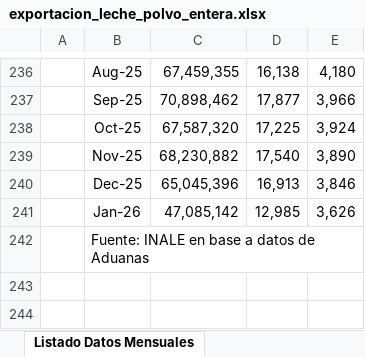
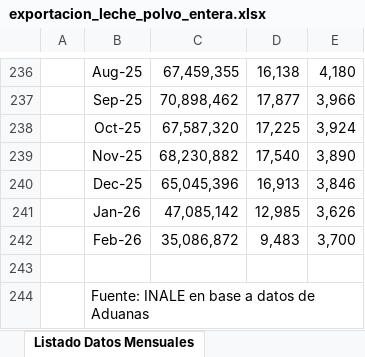
Before and after one commit to jforrisi/dcp, an Excel workbook: data_raw/exportacion_leche_polvo_entera.xlsx, sheet Listado Datos Mensuales, drawn as a sheet; only a part is shown, gaps mark what is left out; values as stored, in another font and other column widths than the file's, no borders; charts and pictures not drawn; the diff names each change by its address in the sheet, - before the commit and + after, or states it on an @@ line.

```diff
--- a/data_raw/exportacion_leche_polvo_entera.xlsx (sheet Listado Datos Mensuales)
+++ b/data_raw/exportacion_leche_polvo_entera.xlsx (sheet Listado Datos Mensuales)
+row 242:  | Feb-26 | 35,086,872 | 9,483 | 3,700
+row 243: (empty)
```
Also changed, not shown: sheet LPE, data_raw/precios_hacienda_inac.xlsx, update/historicos/commodities_banco_mundial.xlsx, 5 other files.
